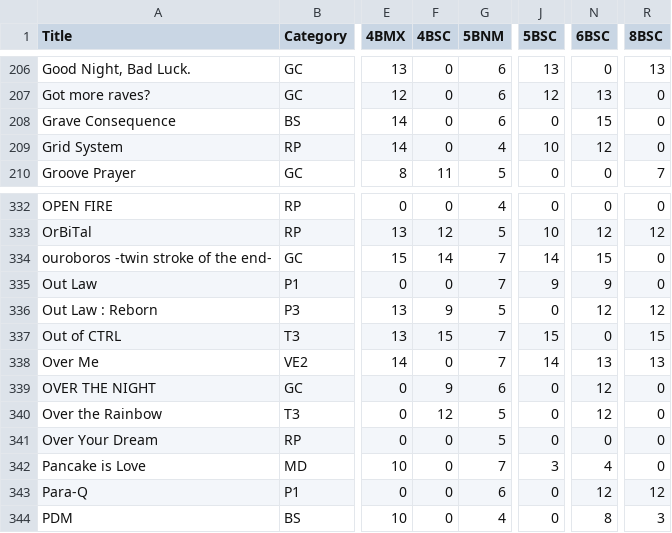
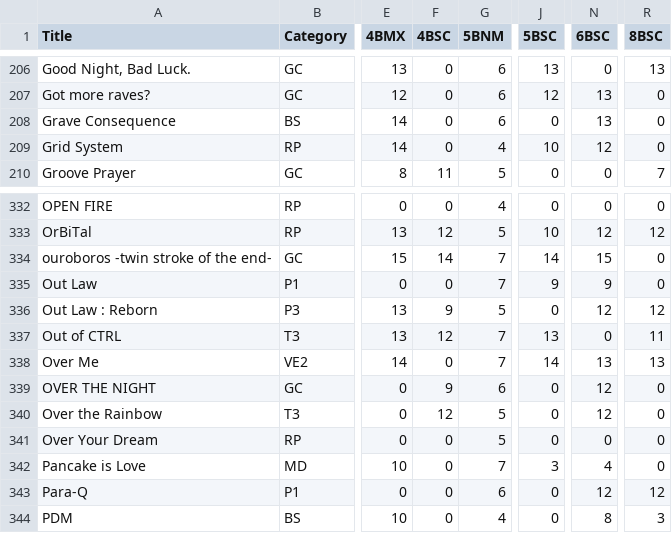
Before and after one commit to wowvv0w/djmax-random-selector-v, a CSV file: DjmaxRandomSelectorV/Data/AllTrackList.csv, drawn as a sheet; only a part is shown, gaps mark what is left out; the diff names each change by its address in the sheet, - before the commit and + after, or states it on an @@ line.

Commit message:
docs: fix wrong track info (221002)

```diff
--- a/DjmaxRandomSelectorV/Data/AllTrackList.csv
+++ b/DjmaxRandomSelectorV/Data/AllTrackList.csv
-N208 (6BSC): 15
+N208 (6BSC): 13
-F337 (4BSC): 15
+F337 (4BSC): 12
-J337 (5BSC): 15
+J337 (5BSC): 13
-R337 (8BSC): 15
+R337 (8BSC): 11
```
Also changed, not shown: 1 other file.
